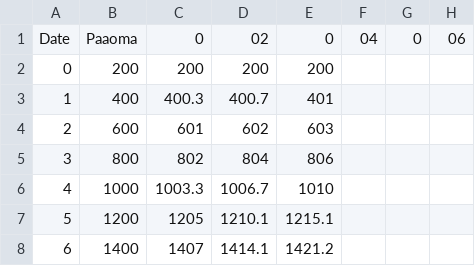
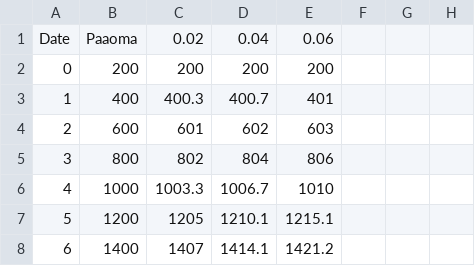
Before and after one commit to Kartsoful/Linux-Repo, a CSV file: Electric_prices.csv, drawn as a sheet; only a part is shown.

Commit message:
.csv

```diff
--- a/Electric_prices.csv
+++ b/Electric_prices.csv
@@ -1,2 +1,2 @@
-Date,Paaoma,0,02,0,04,0,06
+Date,Paaoma,0.02,0.04,0.06
 0,200,200,200,200
```
